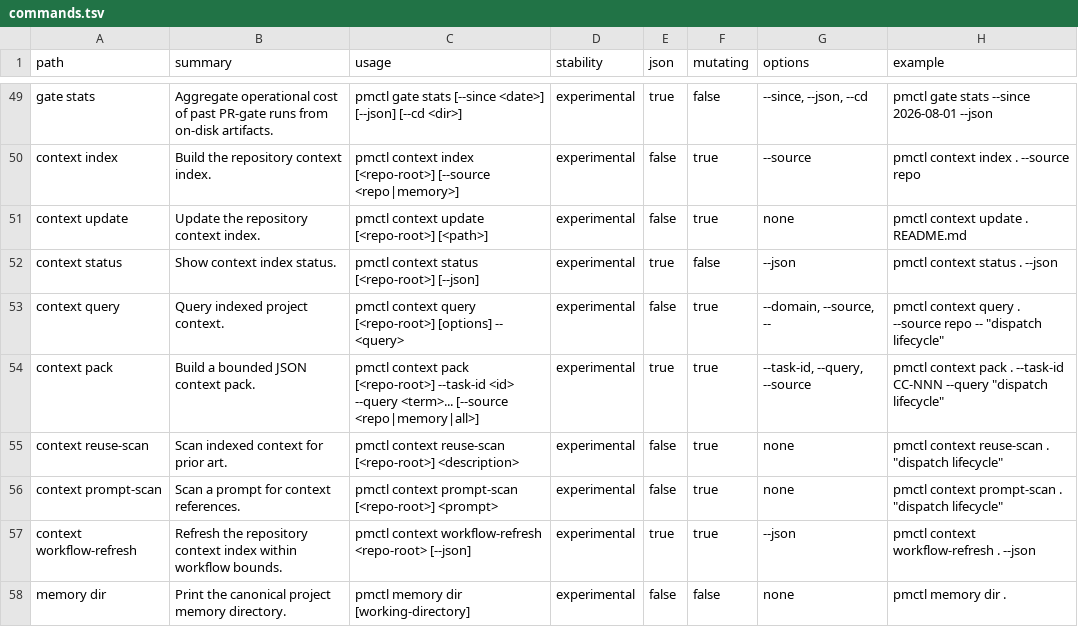
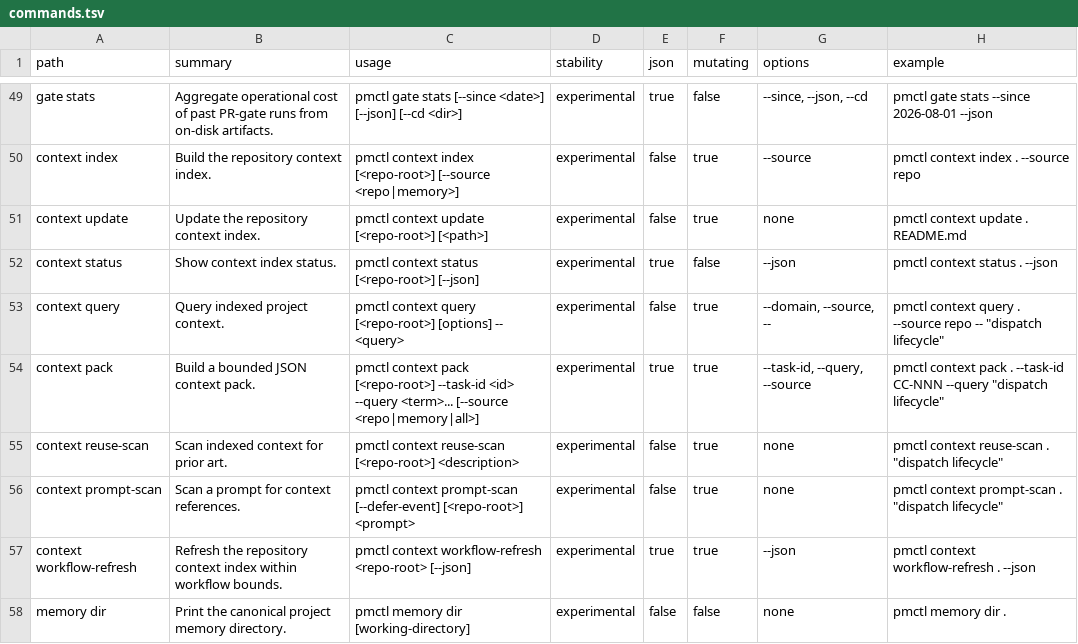
Before and after one commit to screenleon/pm-dispatch, a TSV file: cli/commands.tsv, drawn as a sheet; only a part is shown, gaps mark what is left out.

```diff
--- a/cli/commands.tsv
+++ b/cli/commands.tsv
@@ -55,3 +55,3 @@ context pack	Build a bounded JSON context pack.	pmctl context pack [<repo-root>]
 context reuse-scan	Scan indexed context for prior art.	pmctl context reuse-scan [<repo-root>] <description>	experimental	false	true	none	pmctl context reuse-scan . "dispatch lifecycle"
-context prompt-scan	Scan a prompt for context references.	pmctl context prompt-scan [<repo-root>] <prompt>	experimental	false	true	none	pmctl context prompt-scan . "dispatch lifecycle"
+context prompt-scan	Scan a prompt for context references.	pmctl context prompt-scan [--defer-event] [<repo-root>] <prompt>	experimental	false	true	none	pmctl context prompt-scan . "dispatch lifecycle"
 context workflow-refresh	Refresh the repository context index within workflow bounds.	pmctl context workflow-refresh <repo-root> [--json]	experimental	true	true	--json	pmctl context workflow-refresh . --json
```
Also changed, not shown: 7 other files.
